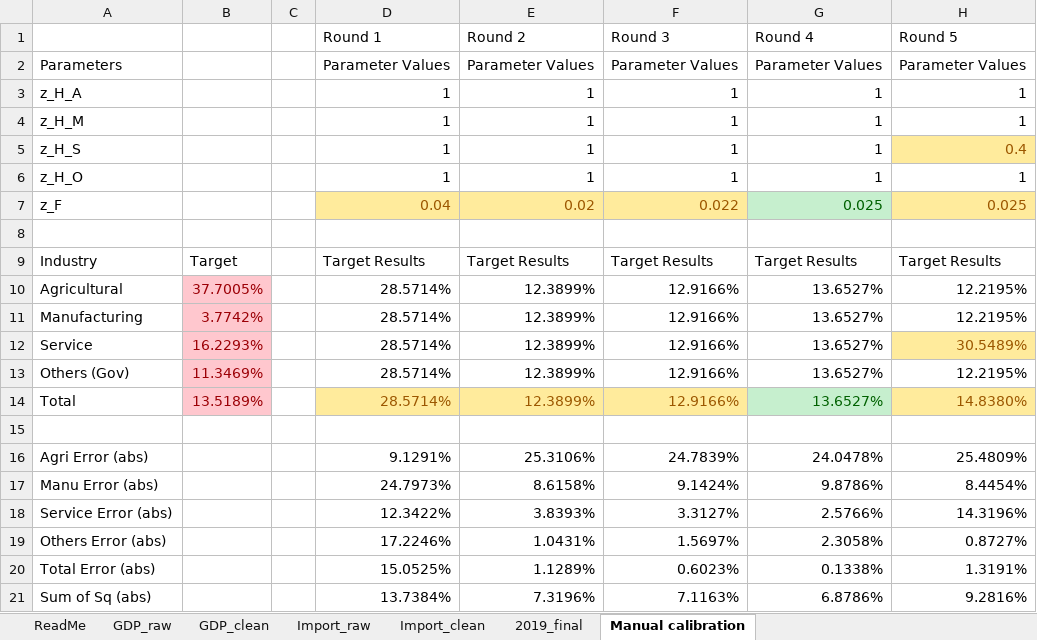
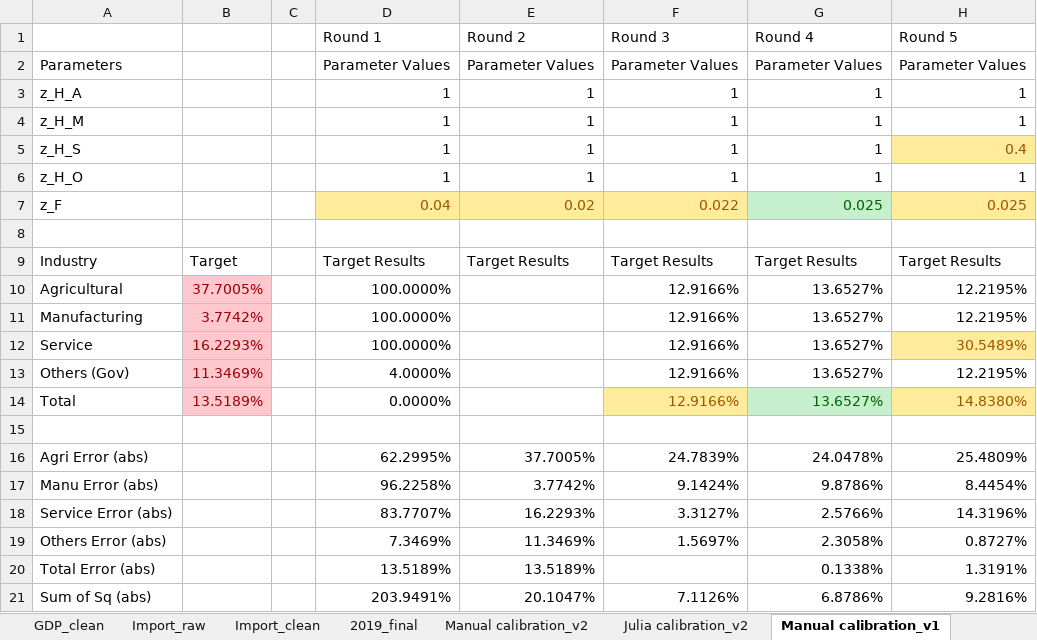
Before and after one commit to sup4mile/clusters, an Excel workbook: data/Calibration/Processed/Import to GDP_2019.xlsx, sheet Manual calibration_v1, drawn as a sheet; only a part is shown; values as stored, in another font and other column widths than the file's, no borders; conditional formats not drawn; the diff names each change by its address in the sheet, - before the commit and + after, or states it on an @@ line.

```diff
--- a/data/Calibration/Processed/Import to GDP_2019.xlsx (sheet Manual calibration_v1)
+++ b/data/Calibration/Processed/Import to GDP_2019.xlsx (sheet Manual calibration_v1)
-sheet tab: Manual calibration
+sheet tab: Manual calibration_v1
+sheet tab: Manual calibration_v2
+sheet tab: Julia calibration_v2
-D10:D12 (Round 1): 28.5714%
+D10:D12 (Round 1): 100.0000%
-E10:E14 (Round 2): 12.3899%
+E10:E14 (Round 2): (empty)
-D13 (Round 1): 28.5714%
+D13 (Round 1): 4.0000%
-D14 (Round 1): 28.5714%
+D14 (Round 1): 0.0000%
-D14:E14 fill: #FFEB9C
+D14:E14 fill: none
-D14 text colour: #9C5700
+D14 text colour: black
-D16 (Round 1): 9.1291%
+D16 (Round 1): 62.2995%
-E16 (Round 2): 25.3106%
+E16 (Round 2): 37.7005%
-D17 (Round 1): 24.7973%
+D17 (Round 1): 96.2258%
-E17 (Round 2): 8.6158%
+E17 (Round 2): 3.7742%
-D18 (Round 1): 12.3422%
+D18 (Round 1): 83.7707%
-E18 (Round 2): 3.8393%
+E18 (Round 2): 16.2293%
-D19 (Round 1): 17.2246%
+D19 (Round 1): 7.3469%
-E19 (Round 2): 1.0431%
+E19 (Round 2): 11.3469%
-D20 (Round 1): 15.0525%
+D20 (Round 1): 13.5189%
-E20 (Round 2): 1.1289%
+E20 (Round 2): 13.5189%
-F20 (Round 3): 0.6023%
+F20 (Round 3): (empty)
-D21 (Round 1): 13.7384%
+D21 (Round 1): 203.9491%
-E21 (Round 2): 7.3196%
+E21 (Round 2): 20.1047%
-F21 (Round 3): 7.1163%
+F21 (Round 3): 7.1126%
```
Also changed, not shown: sheet 2019_final, sheet ReadMe, other sheet tabs.
